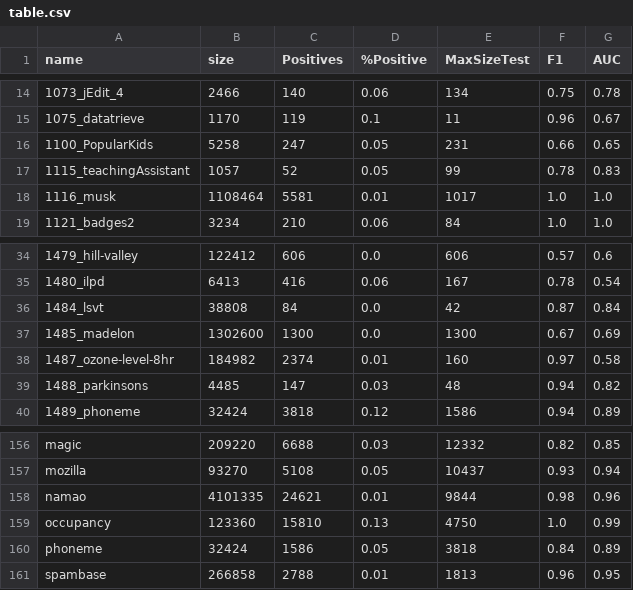
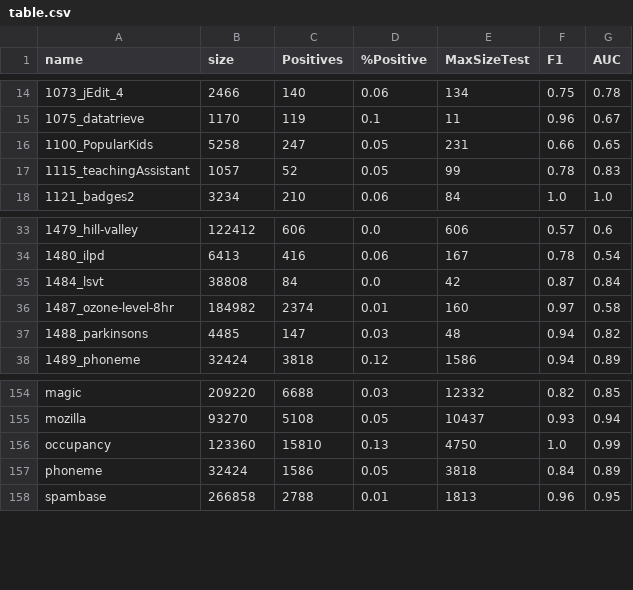
Before and after one commit to luizfernandolj/Visualize-datasets, a CSV file: table.csv, drawn as a sheet; only a part is shown, gaps mark what is left out; the diff names each change by its address in the sheet, - before the commit and + after, or states it on an @@ line.

```diff
--- a/table.csv
+++ b/table.csv
-row 18: 1116_musk | 1108464 | 5581 | 0.01 | 1017 | 1.0 | 1.0
-row 37: 1485_madelon | 1302600 | 1300 | 0.0 | 1300 | 0.67 | 0.69
-row 158: namao | 4101335 | 24621 | 0.01 | 9844 | 0.98 | 0.96
```
Also changed, not shown: 2 other files.
